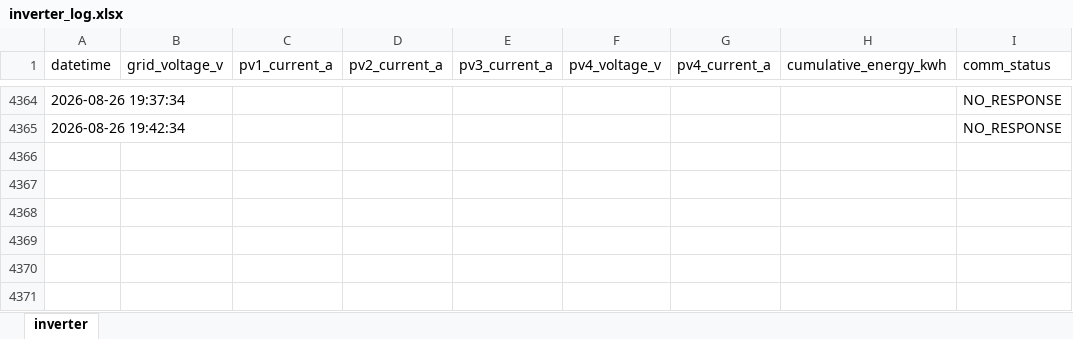
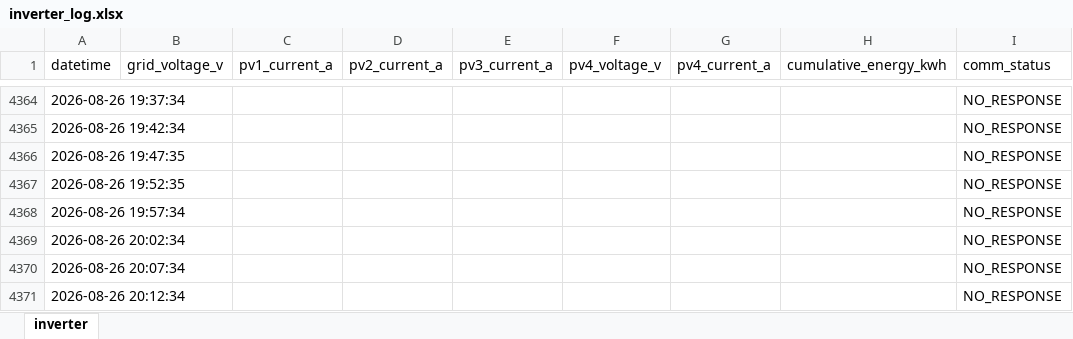
Before and after one commit to moonchankyoung0907/solar-lstm-prediction, an Excel workbook: inverter_log.xlsx, sheet inverter, drawn as a sheet; only a part is shown, gaps mark what is left out; values as stored, in another font and other column widths than the file's, no borders; the diff names each change by its address in the sheet, - before the commit and + after, or states it on an @@ line.

Commit message:
auto: inverter data update

```diff
--- a/inverter_log.xlsx (sheet inverter)
+++ b/inverter_log.xlsx (sheet inverter)
+row 4366: 2026-08-26 19:47:35 |  |  |  |  |  |  |  | NO_RESPONSE
+row 4367: 2026-08-26 19:52:35 |  |  |  |  |  |  |  | NO_RESPONSE
+row 4368: 2026-08-26 19:57:34 |  |  |  |  |  |  |  | NO_RESPONSE
+row 4369: 2026-08-26 20:02:34 |  |  |  |  |  |  |  | NO_RESPONSE
+row 4370: 2026-08-26 20:07:34 |  |  |  |  |  |  |  | NO_RESPONSE
+row 4371: 2026-08-26 20:12:34 |  |  |  |  |  |  |  | NO_RESPONSE
```
